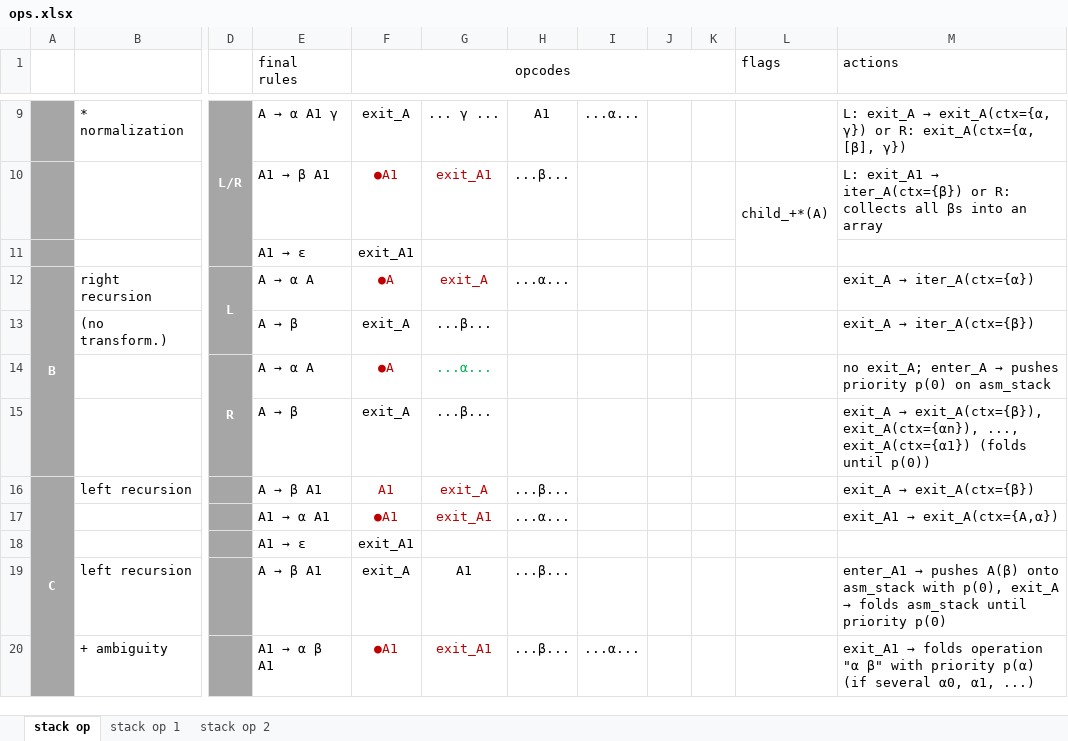
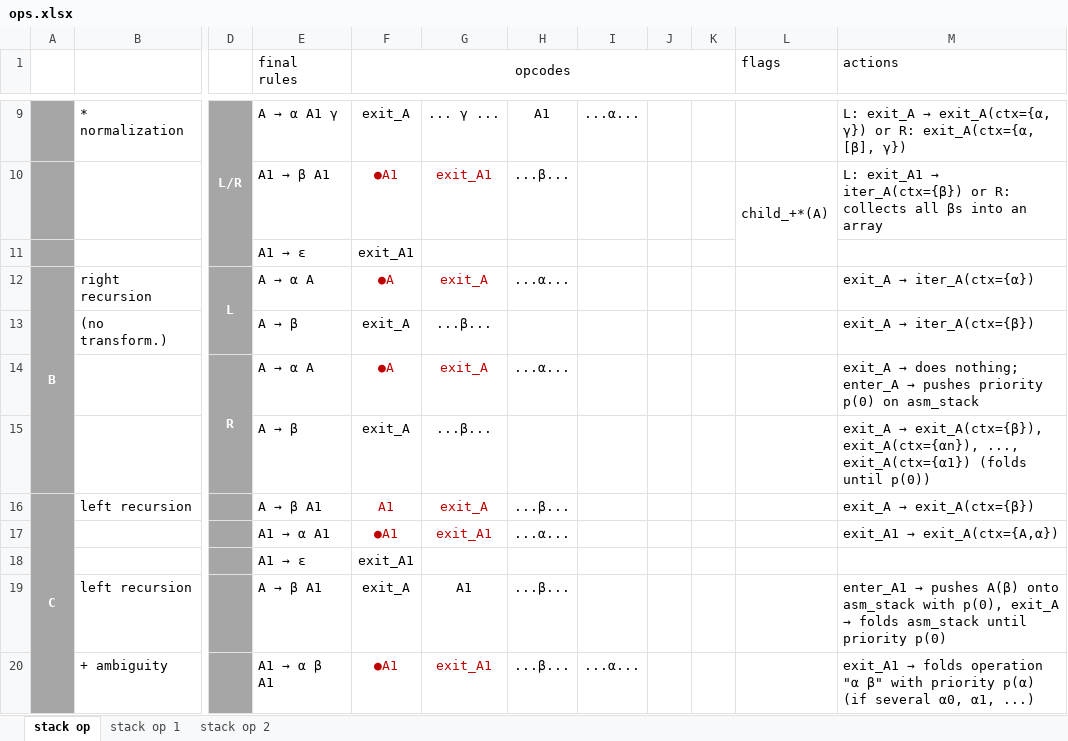
Before and after one commit to blueglyph/lexigram, an Excel workbook: doc/ops.xlsx, sheet stack op, drawn as a sheet; only a part is shown, gaps mark what is left out; values as stored, in another font and other column widths than the file's, no borders; the diff names each change by its address in the sheet, - before the commit and + after, or states it on an @@ line.

Commit message:
update doc

```diff
--- a/doc/ops.xlsx (sheet stack op)
+++ b/doc/ops.xlsx (sheet stack op)
-G14: ...α...
+G14: exit_A
-G14 text colour: #00B050
+G14 text colour: #C00000
-H14: (empty)
+H14: ...α...
@@ M14 (actions): no exit_A; enter_A →… → exit_A → does nothing; enter_A →… @@
```
